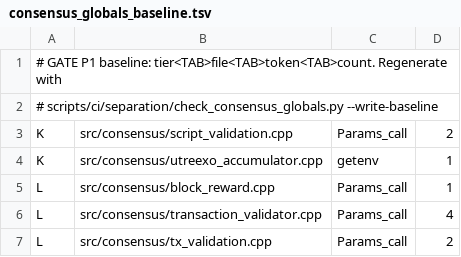
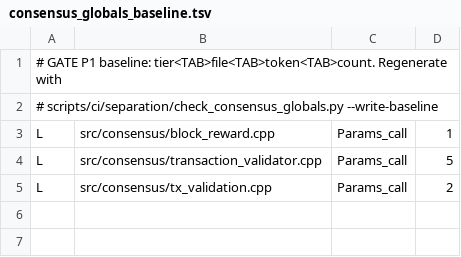
Before and after one commit to DineroLabs/dinero-v8, a TSV file: scripts/ci/separation/consensus_globals_baseline.tsv, drawn as a sheet.

```diff
--- a/scripts/ci/separation/consensus_globals_baseline.tsv
+++ b/scripts/ci/separation/consensus_globals_baseline.tsv
@@ -2,6 +2,4 @@
 # scripts/ci/separation/check_consensus_globals.py --write-baseline
-K	src/consensus/script_validation.cpp	Params_call	2
-K	src/consensus/utreexo_accumulator.cpp	getenv	1
 L	src/consensus/block_reward.cpp	Params_call	1
-L	src/consensus/transaction_validator.cpp	Params_call	4
+L	src/consensus/transaction_validator.cpp	Params_call	5
 L	src/consensus/tx_validation.cpp	Params_call	2
```
Also changed, not shown: 14 other files.
